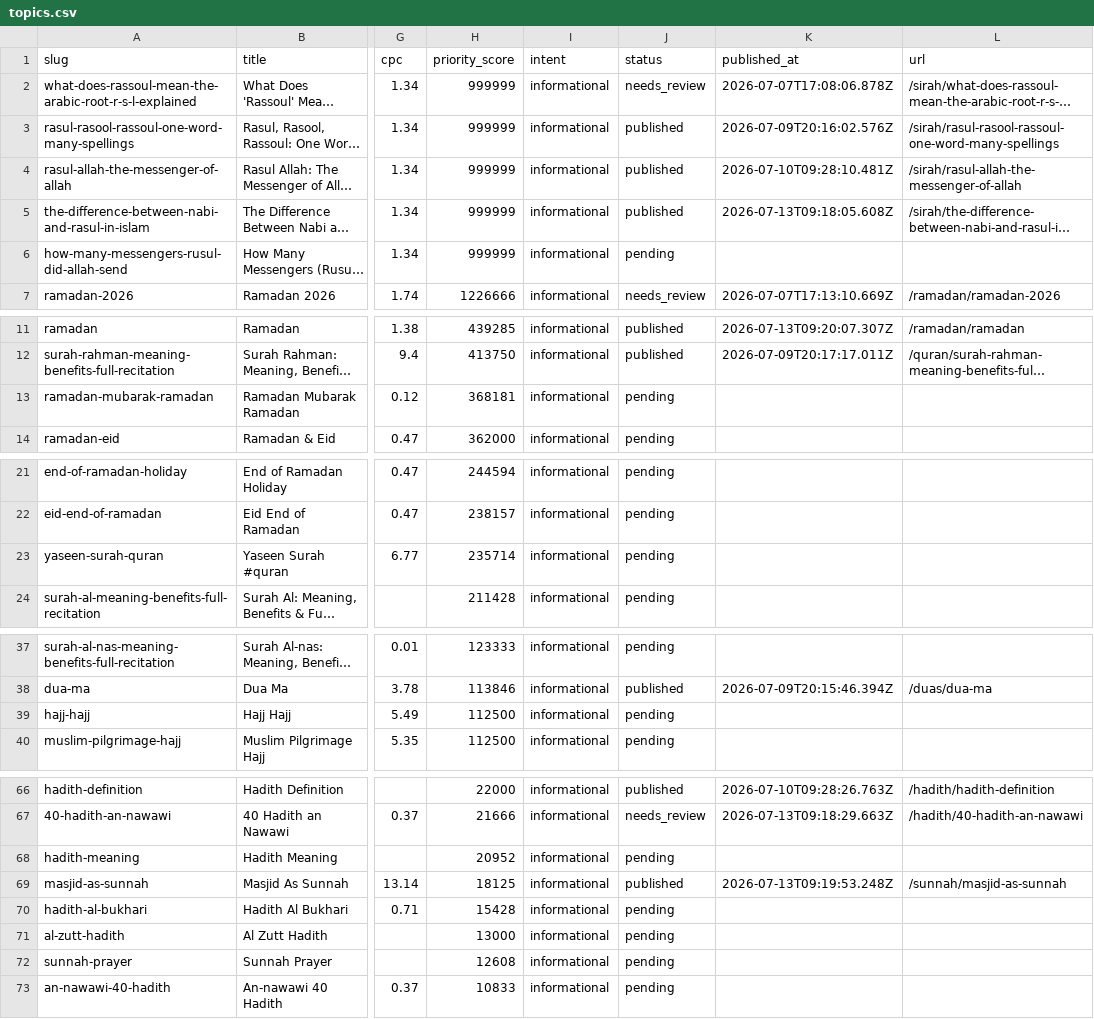
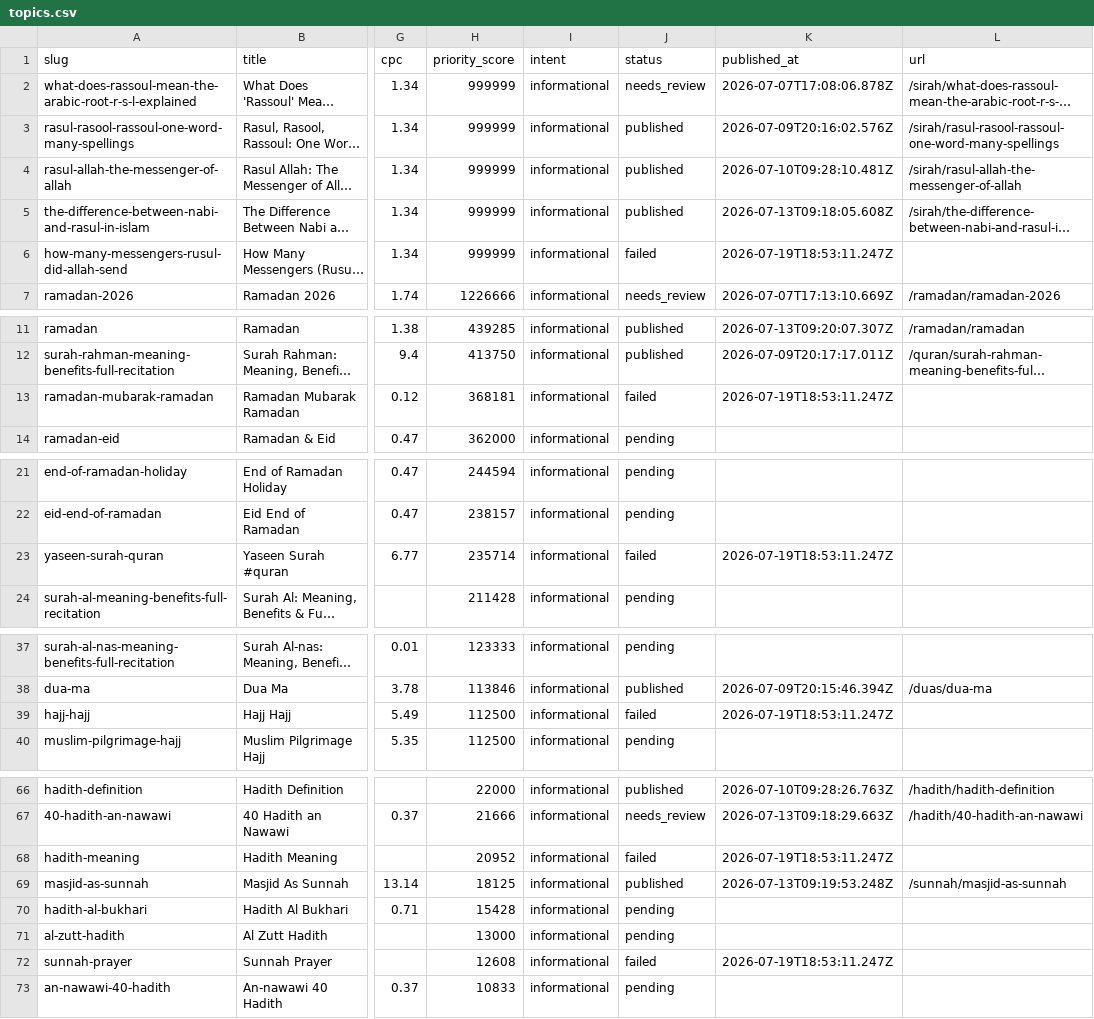
Before and after one commit to abesn/rassoul, a CSV file: content/topics.csv, drawn as a sheet; only a part is shown, gaps mark what is left out; long unchanged cells end in …; the diff covers the shown part only; the diff names each change by its address in the sheet, - before the commit and + after, or states it on an @@ line.

Commit message:
content: update topics.csv (n8n daily run)

```diff
--- a/content/topics.csv
+++ b/content/topics.csv
-J6 (status): pending
+J6 (status): failed
-K6 (published_at): (empty)
+K6 (published_at): 2026-07-19T18:53:11.247Z
-J13 (status): pending
+J13 (status): failed
-K13 (published_at): (empty)
+K13 (published_at): 2026-07-19T18:53:11.247Z
-J23 (status): pending
+J23 (status): failed
-K23 (published_at): (empty)
+K23 (published_at): 2026-07-19T18:53:11.247Z
-J39 (status): pending
+J39 (status): failed
-K39 (published_at): (empty)
+K39 (published_at): 2026-07-19T18:53:11.247Z
-J68 (status): pending
+J68 (status): failed
-K68 (published_at): (empty)
+K68 (published_at): 2026-07-19T18:53:11.247Z
-J72 (status): pending
+J72 (status): failed
-K72 (published_at): (empty)
+K72 (published_at): 2026-07-19T18:53:11.247Z
```
Also changed, not shown: 8 edited cells elsewhere in this file.
